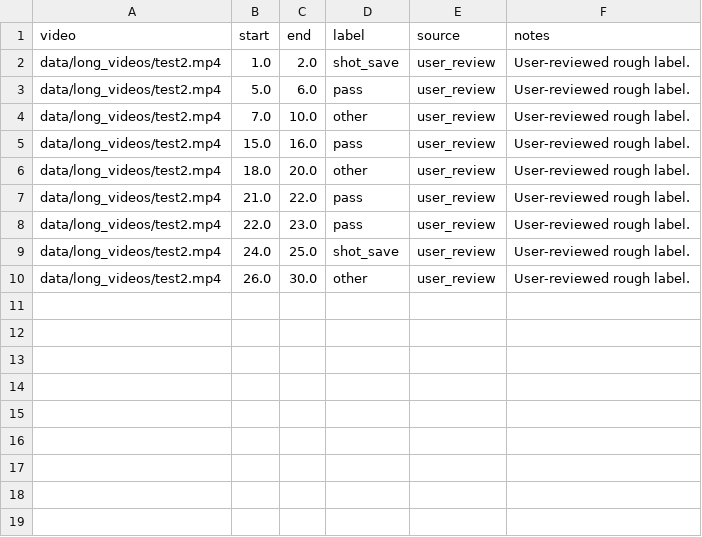
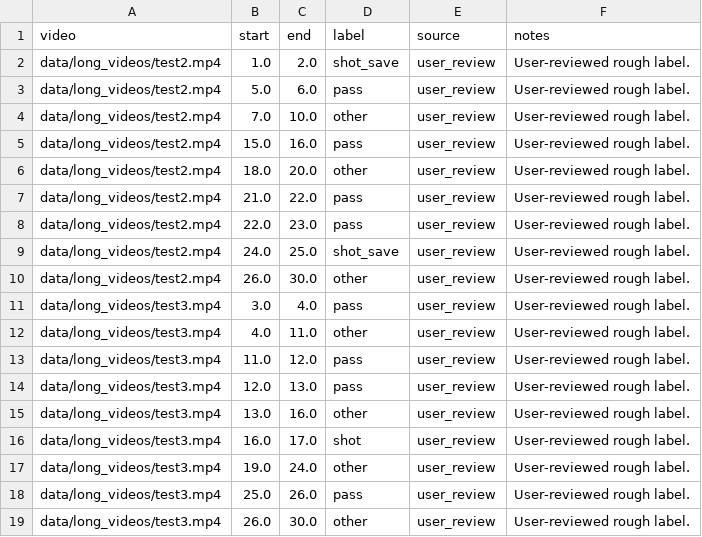
Before and after one commit to L1enza/lacrosse-action-classifier-prototype, a CSV file: data/event_labels/event_labels.csv, drawn as a sheet; the diff names each change by its address in the sheet, - before the commit and + after, or states it on an @@ line.

Commit message:
Add test3 event labels

```diff
--- a/data/event_labels/event_labels.csv
+++ b/data/event_labels/event_labels.csv
+row 11: data/long_videos/test3.mp4 | 3.0 | 4.0 | pass | user_review | User-reviewed rough label.
+row 12: data/long_videos/test3.mp4 | 4.0 | 11.0 | other | user_review | User-reviewed rough label.
+row 13: data/long_videos/test3.mp4 | 11.0 | 12.0 | pass | user_review | User-reviewed rough label.
+row 14: data/long_videos/test3.mp4 | 12.0 | 13.0 | pass | user_review | User-reviewed rough label.
+row 15: data/long_videos/test3.mp4 | 13.0 | 16.0 | other | user_review | User-reviewed rough label.
+row 16: data/long_videos/test3.mp4 | 16.0 | 17.0 | shot | user_review | User-reviewed rough label.
+row 17: data/long_videos/test3.mp4 | 19.0 | 24.0 | other | user_review | User-reviewed rough label.
+row 18: data/long_videos/test3.mp4 | 25.0 | 26.0 | pass | user_review | User-reviewed rough label.
+row 19: data/long_videos/test3.mp4 | 26.0 | 30.0 | other | user_review | User-reviewed rough label.
```
Also changed, not shown: 2 other files.
